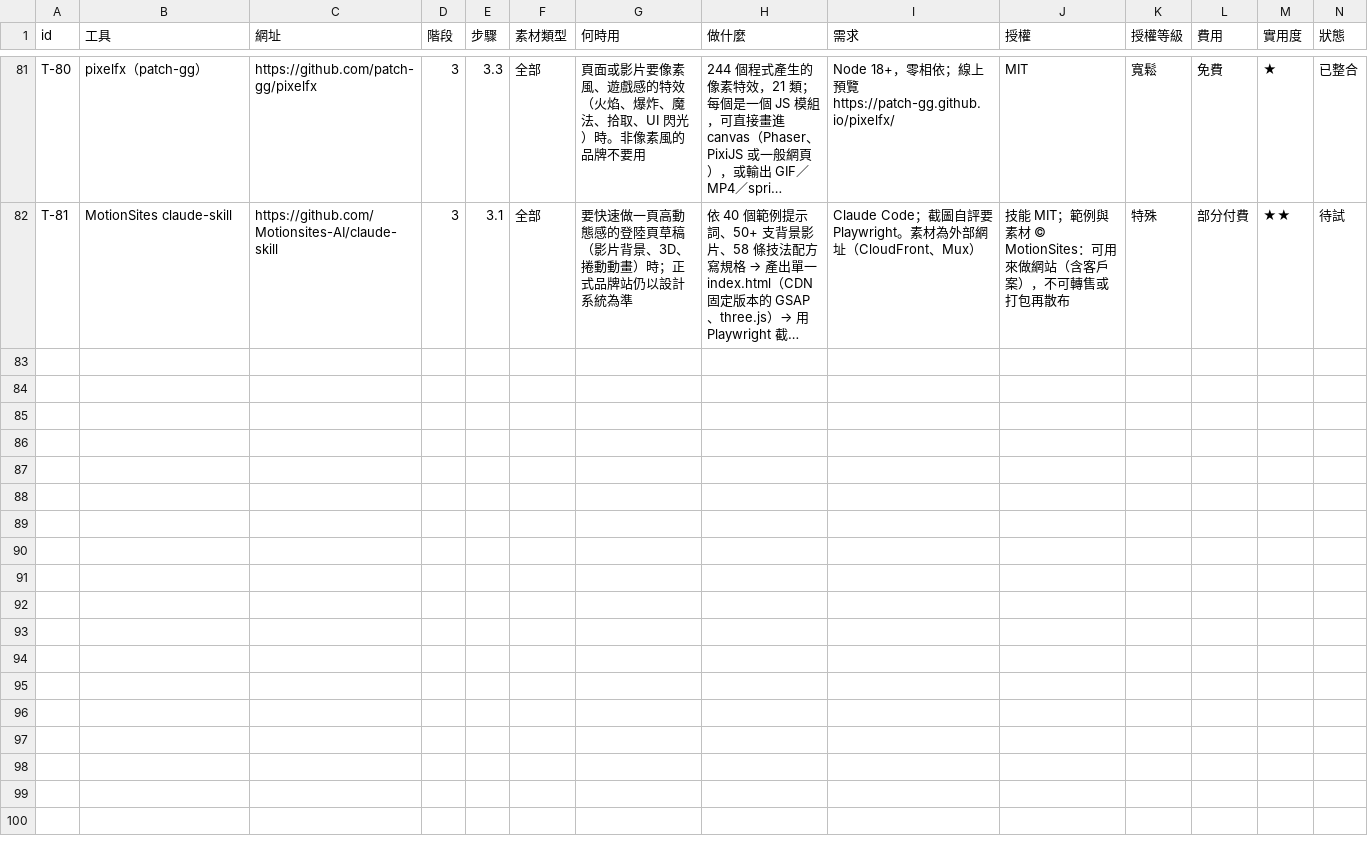
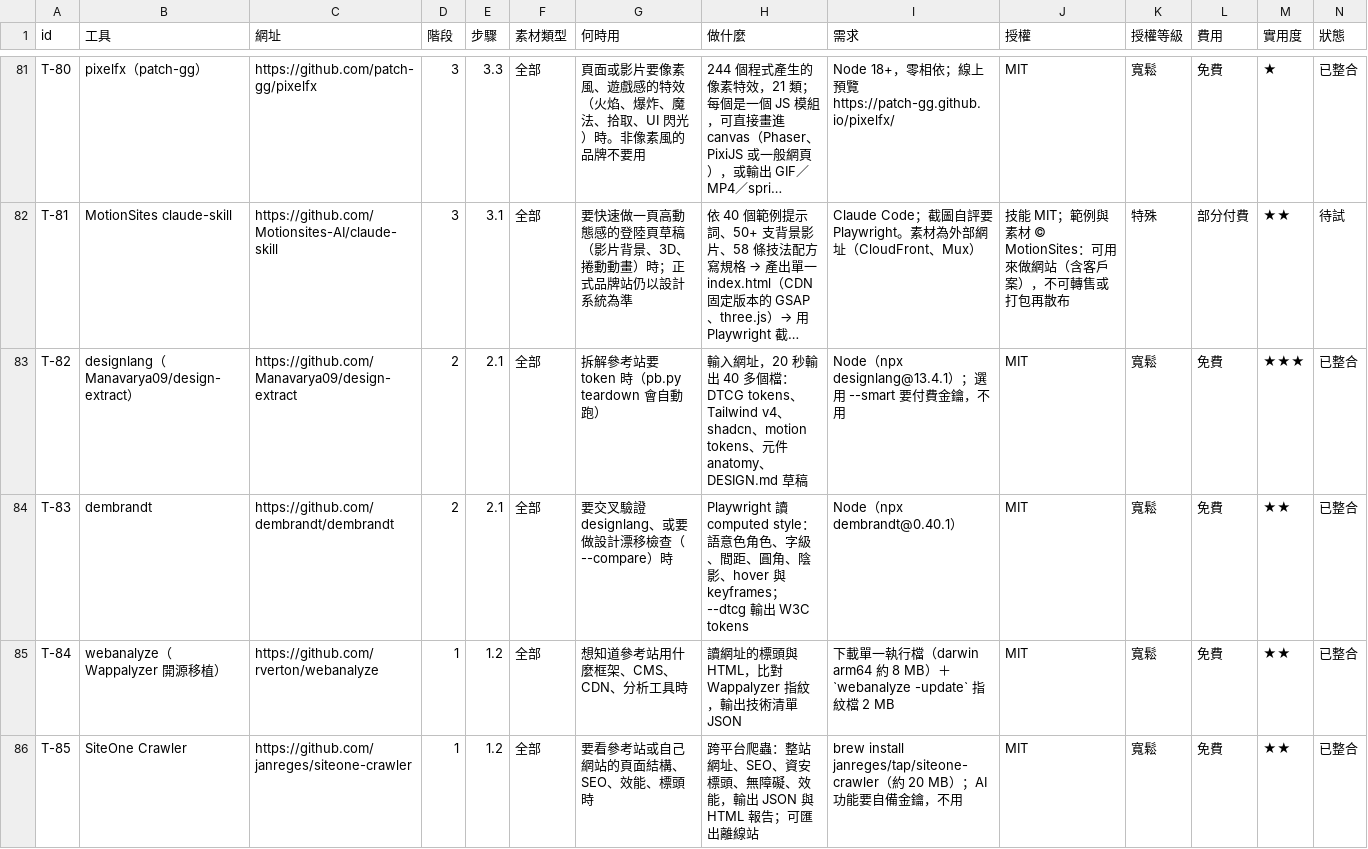
Before and after one commit to mick3412/web-playbook, a CSV file: data/tools.csv, drawn as a sheet; only a part is shown, gaps mark what is left out; long unchanged cells end in …; rows hold the shown columns only; the diff covers the shown part only; the diff names each change by its address in the sheet, - before the commit and + after, or states it on an @@ line.

```diff
--- a/data/tools.csv
+++ b/data/tools.csv
+row 83: T-82 | designlang（Manavarya09/design-extract） | https://github.com/Manavarya09/design-extract | 2 | 2.1 | 全部 | 拆解參考站要 token 時（pb.py teardown 會自動跑） | 輸入網址，20 秒輸出 40 多個檔：DTCG tokens、Tailwind v4、shadcn、motion tokens、元件 anatomy、DESIGN.md 草稿 | Node（npx designlang@13.4.1）；選用 --smart 要付費金鑰，不用 | MIT | 寬鬆 | 免費 | ★★★ | 已整合
+row 84: T-83 | dembrandt | https://github.com/dembrandt/dembrandt | 2 | 2.1 | 全部 | 要交叉驗證 designlang、或要做設計漂移檢查（--compare）時 | Playwright 讀 computed style：語意色角色、字級、間距、圓角、陰影、hover 與 keyframes；--dtcg 輸出 W3C tokens | Node（npx dembrandt@0.40.1） | MIT | 寬鬆 | 免費 | ★★ | 已整合
+row 85: T-84 | webanalyze（Wappalyzer 開源移植） | https://github.com/rverton/webanalyze | 1 | 1.2 | 全部 | 想知道參考站用什麼框架、CMS、CDN、分析工具時 | 讀網址的標頭與 HTML，比對 Wappalyzer 指紋，輸出技術清單 JSON | 下載單一執行檔（darwin arm64 約 8 MB）＋ `webanalyze -update` 指紋檔 2 MB | MIT | 寬鬆 | 免費 | ★★ | 已整合
+row 86: T-85 | SiteOne Crawler | https://github.com/janreges/siteone-crawler | 1 | 1.2 | 全部 | 要看參考站或自己網站的頁面結構、SEO、效能、標頭時 | 跨平台爬蟲：整站網址、SEO、資安標頭、無障礙、效能，輸出 JSON 與 HTML 報告；可匯出離線站 | brew install janreges/tap/siteone-crawler（約 20 MB）；AI 功能要自備金鑰，不用 | MIT | 寬鬆 | 免費 | ★★ | 已整合
```
Also changed, not shown: 4 added rows and 5 edited cells elsewhere in this file, data/recipes.csv, data/sources.csv, 13 other files.
